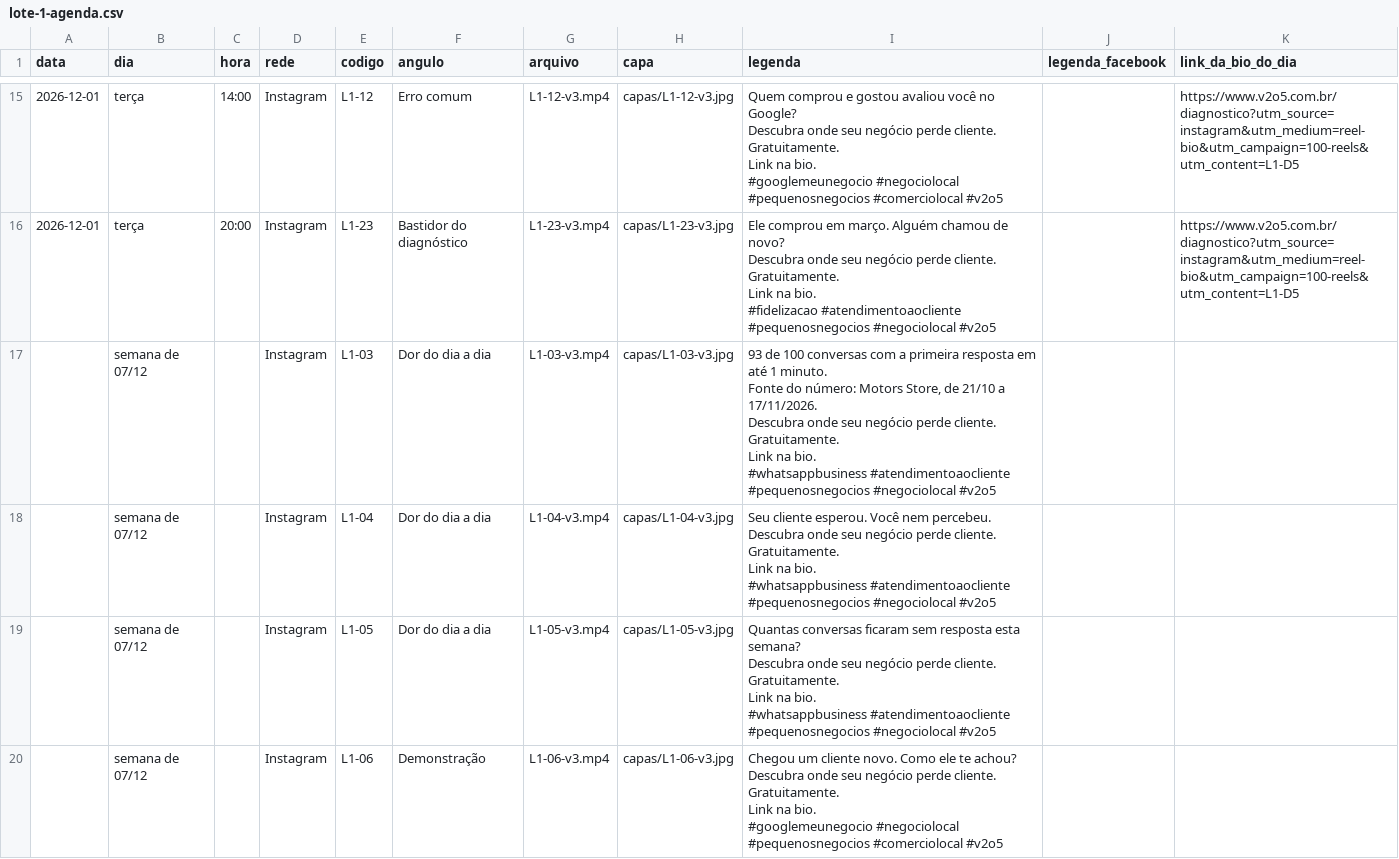
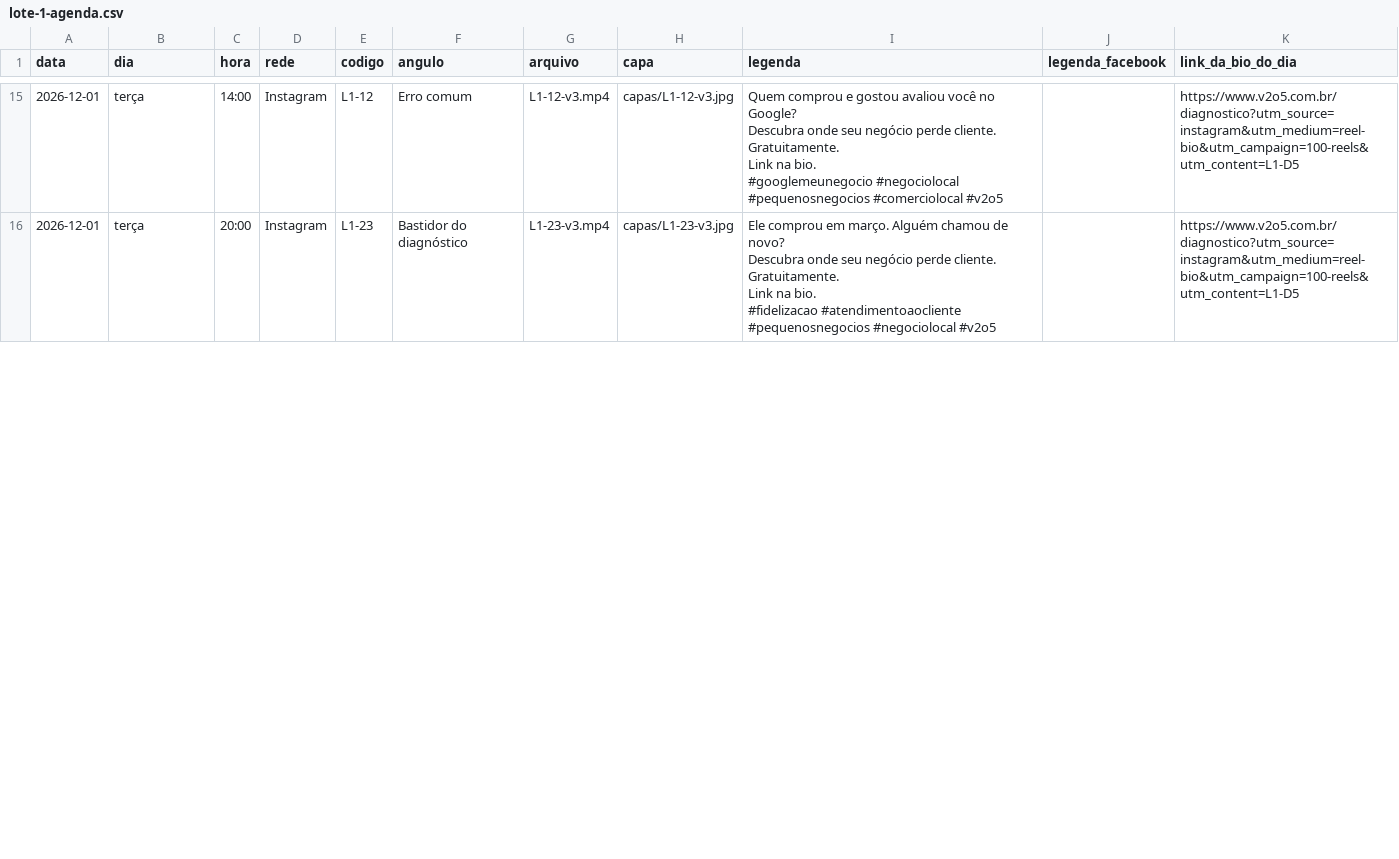
Before and after one commit to 85dyones/v2o5, a CSV file: docs/reels/lote-1-agenda.csv, drawn as a sheet; only a part is shown, gaps mark what is left out; removed rows and columns are numbered as before the commit, all else as after; ↵ is a line break in a cell; the diff covers the shown part only; the diff names each change by its address in the sheet, - before the commit and + after, or states it on an @@ line.

```diff
--- a/docs/reels/lote-1-agenda.csv
+++ b/docs/reels/lote-1-agenda.csv
-row 17:  | semana de 07/12 |  | Instagram | L1-03 | Dor do dia a dia | L1-03-v3.mp4 | capas/L1-03-v3.jpg | 93 de 100 conversas com a primeira resposta em até 1 minuto. ↵ Fonte do número: Motors Store, de 21/10 a 17/11/2026. ↵ Descubra onde seu negócio perde cliente. Gratuitamente. ↵ Link na bio. ↵ #whatsappbusiness #atendimentoaocliente #pequenosnegocios #negociolocal #v2o5
-row 18:  | semana de 07/12 |  | Instagram | L1-04 | Dor do dia a dia | L1-04-v3.mp4 | capas/L1-04-v3.jpg | Seu cliente esperou. Você nem percebeu. ↵ Descubra onde seu negócio perde cliente. Gratuitamente. ↵ Link na bio. ↵ #whatsappbusiness #atendimentoaocliente #pequenosnegocios #negociolocal #v2o5
-row 19:  | semana de 07/12 |  | Instagram | L1-05 | Dor do dia a dia | L1-05-v3.mp4 | capas/L1-05-v3.jpg | Quantas conversas ficaram sem resposta esta semana? ↵ Descubra onde seu negócio perde cliente. Gratuitamente. ↵ Link na bio. ↵ #whatsappbusiness #atendimentoaocliente #pequenosnegocios #negociolocal #v2o5
-row 20:  | semana de 07/12 |  | Instagram | L1-06 | Demonstração | L1-06-v3.mp4 | capas/L1-06-v3.jpg | Chegou um cliente novo. Como ele te achou? ↵ Descubra onde seu negócio perde cliente. Gratuitamente. ↵ Link na bio. ↵ #googlemeunegocio #negociolocal #pequenosnegocios #comerciolocal #v2o5
```
Also changed, not shown: 6 added rows, 2 removed rows and 17 edited cells elsewhere in this file, 6 other files.
